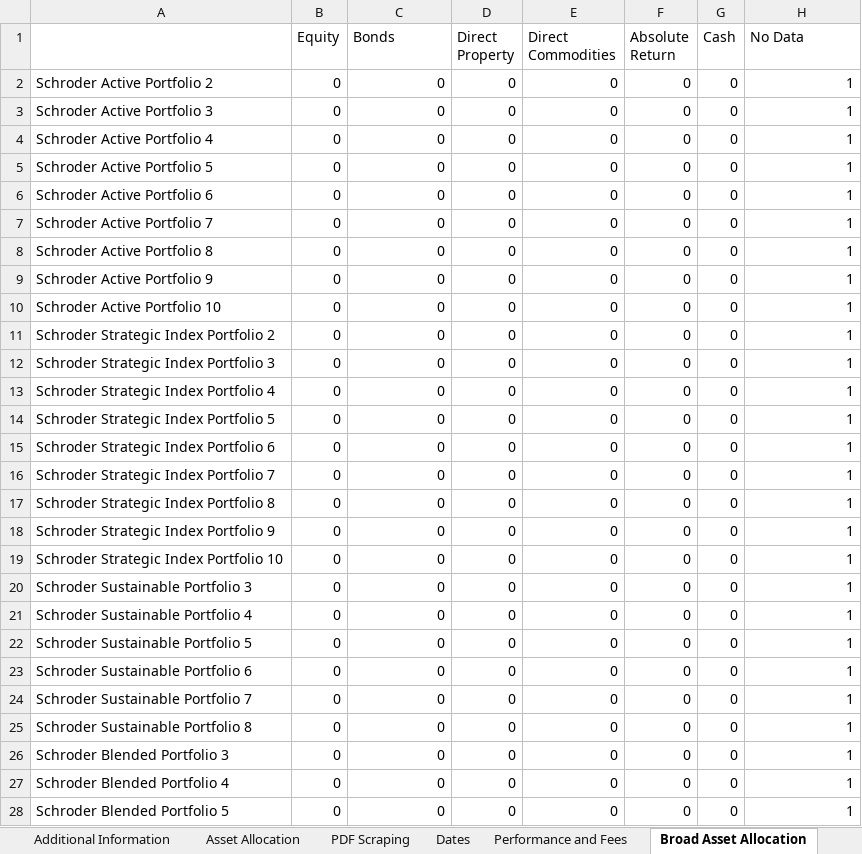
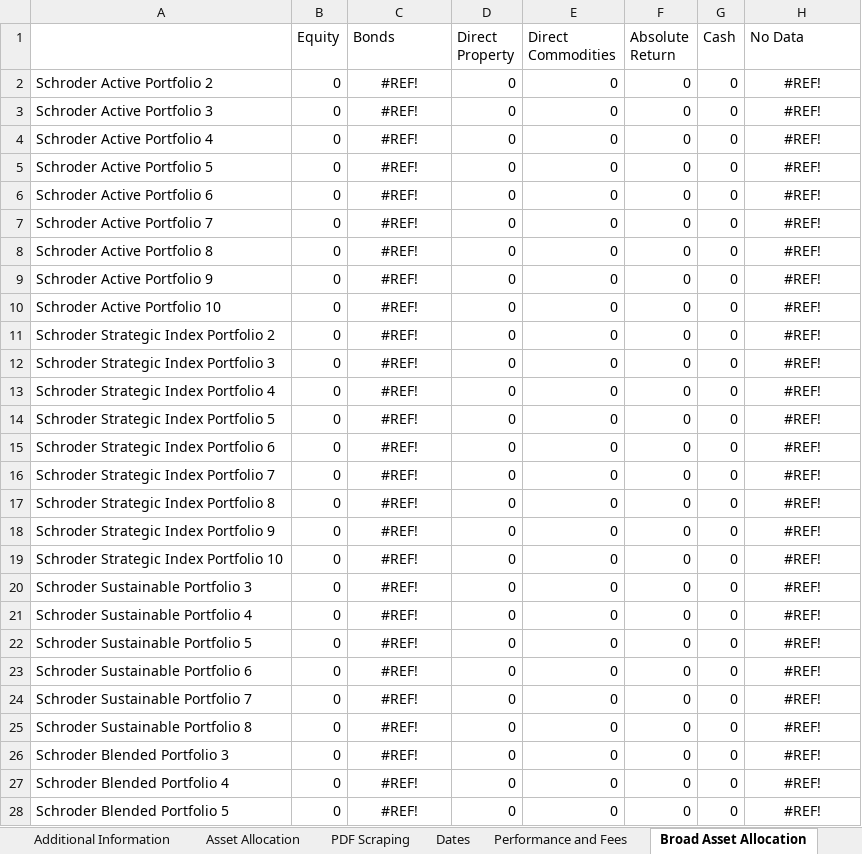
Before and after one commit to PashaBiker/pdf_scraping, an Excel workbook: 11_milestone/Schroder/Schroder Investment Solutions.xlsm, sheet Broad Asset Allocation, drawn as a sheet; only a part is shown; values as stored, in another font and other column widths than the file's, no borders; the diff covers the shown part only; the diff names each change by its address in the sheet, - before the commit and + after, or states it on an @@ line.

```diff
--- a/11_milestone/Schroder/Schroder Investment Solutions.xlsm (sheet Broad Asset Allocation)
+++ b/11_milestone/Schroder/Schroder Investment Solutions.xlsm (sheet Broad Asset Allocation)
-C2:C28 (Bonds): 0
+C2:C28 (Bonds): #REF!
-C2:C28 alignment: right
+C2:C28 alignment: center
-H2:H28 (No Data): 1
+H2:H28 (No Data): #REF!
-H2:H28 alignment: right
+H2:H28 alignment: center
```
Also changed, not shown: 20 edited cells and cell formats elsewhere in this sheet, sheet Asset Allocation, sheet Additional Information, sheet PDF Scraping, sheet Performance and Fees, sheet Input, sheet Dates, formulas that keep their value, 11_milestone/Schroder/Schroder Investment Solutions — копия.xlsm, 58 other files.
